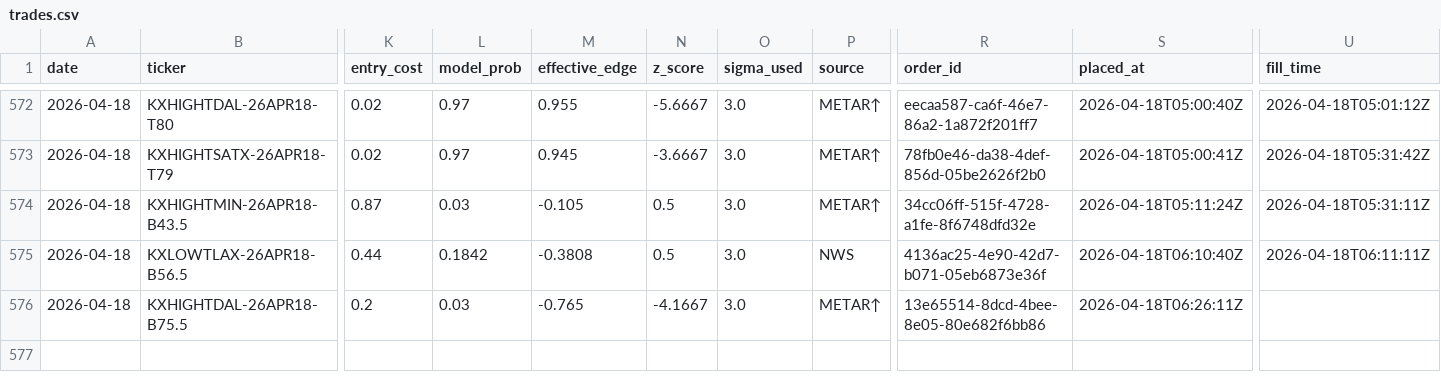
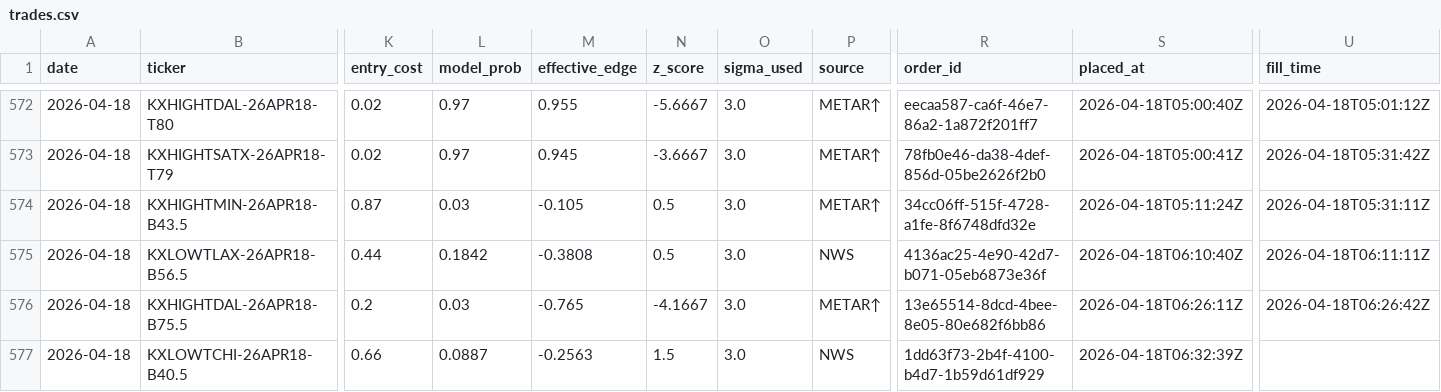
Before and after one commit to alexgarrison2/KalshiBotClaude, a CSV file: data/trades.csv, drawn as a sheet; only a part is shown, gaps mark what is left out; rows hold the shown columns only; the diff names each change by its address in the sheet, - before the commit and + after, or states it on an @@ line.

Commit message:
auto: trade log update

```diff
--- a/data/trades.csv
+++ b/data/trades.csv
-U576 (fill_time): (empty)
+U576 (fill_time): 2026-04-18T06:26:42Z
+row 577: 2026-04-18 | KXLOWTCHI-26APR18-B40.5 | 0.66 | 0.0887 | -0.2563 | 1.5 | 3.0 | NWS | 1dd63f73-2b4f-4100-b4d7-1b59d61df929 | 2026-04-18T06:32:39Z
```
